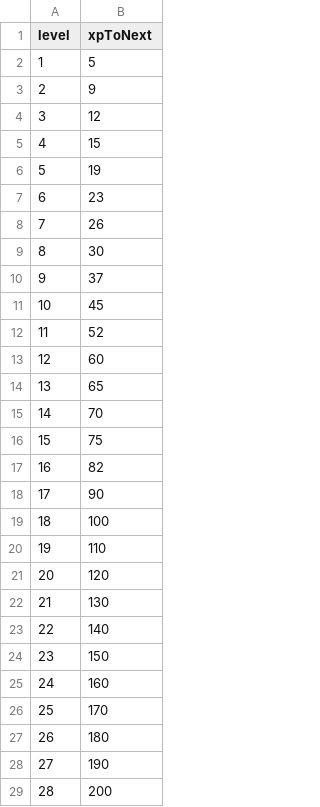
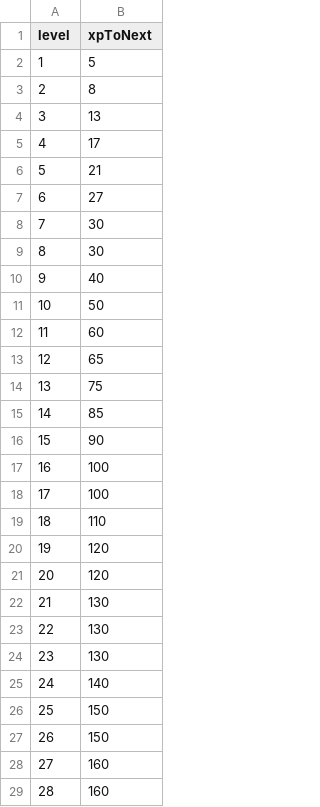
Before and after one commit to sojumanjan/Loose_Turrets, a CSV file: Assets/Data/levels.csv, drawn as a sheet; only a part is shown; the diff covers the shown part only.

```diff
--- a/Assets/Data/levels.csv
+++ b/Assets/Data/levels.csv
@@ -2,28 +2,28 @@
 1,5
-2,9
-3,12
-4,15
-5,19
-6,23
-7,26
+2,8
+3,13
+4,17
+5,21
+6,27
+7,30
 8,30
-9,37
-10,45
-11,52
-12,60
-13,65
-14,70
-15,75
-16,82
-17,90
-18,100
-19,110
+9,40
+10,50
+11,60
+12,65
+13,75
+14,85
+15,90
+16,100
+17,100
+18,110
+19,120
 20,120
 21,130
-22,140
-23,150
-24,160
-25,170
-26,180
-27,190
-28,200
+22,130
+23,130
+24,140
+25,150
+26,150
+27,160
+28,160
```
Also changed, not shown: 2 edited cells elsewhere in this file, 13 other files.
